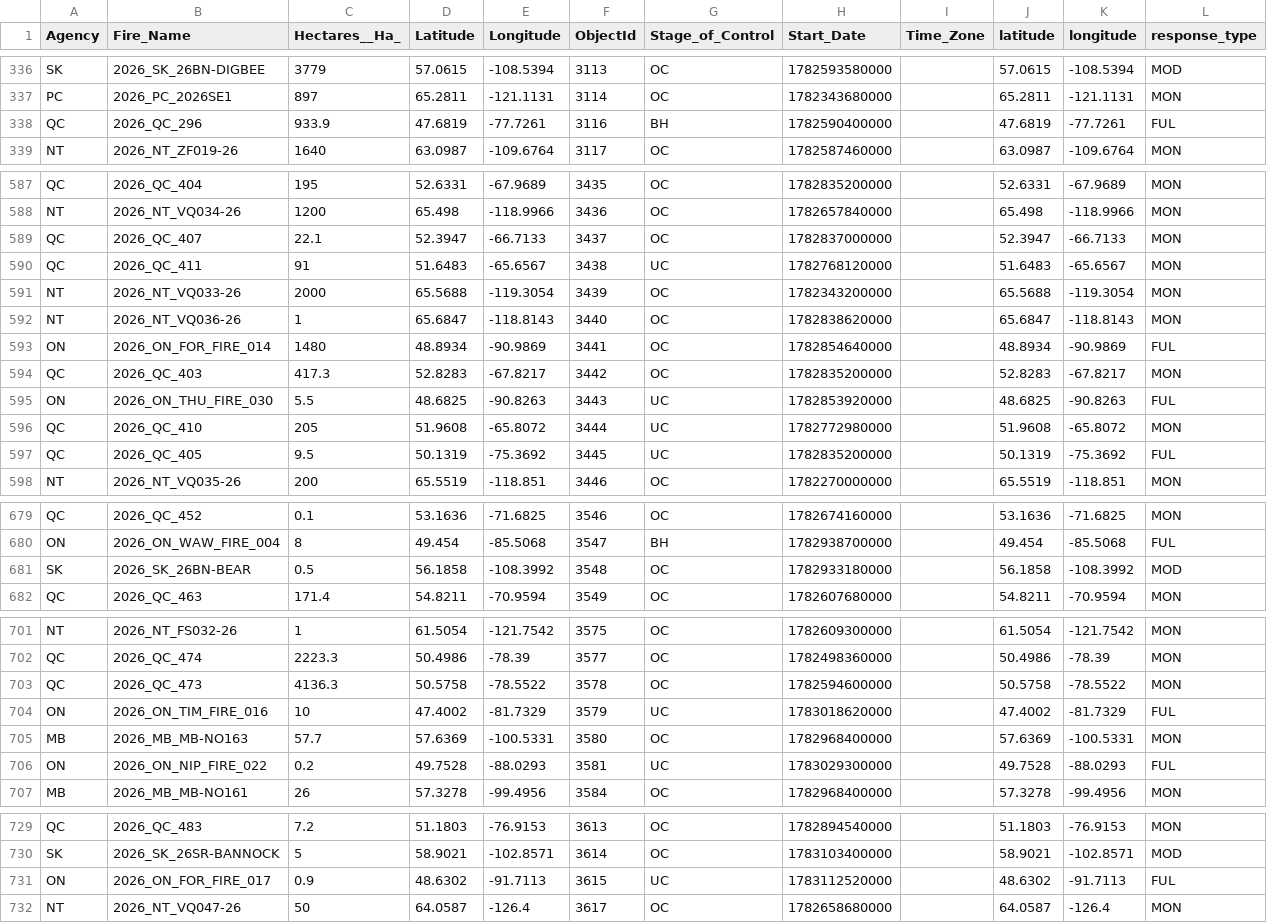
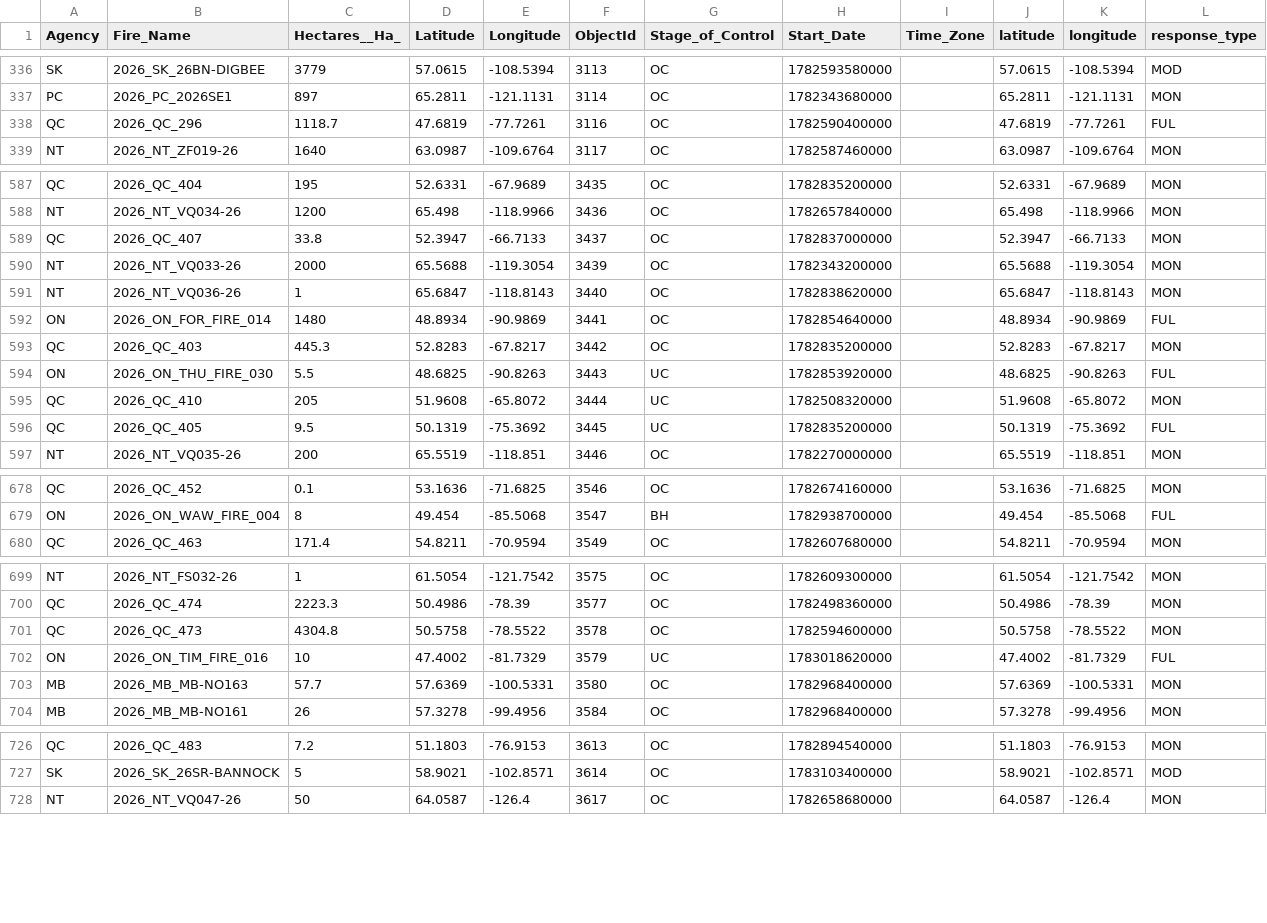
Before and after one commit to romith05/wildfire-dashboard-public, a CSV file: public_dashboard_bundle/data/active_fires.csv, drawn as a sheet; only a part is shown, gaps mark what is left out; the diff covers the shown part only.

```diff
--- a/public_dashboard_bundle/data/active_fires.csv
+++ b/public_dashboard_bundle/data/active_fires.csv
@@ -337,3 +337,3 @@ SK,2026_SK_26BN-DIGBEE,3779,57.0615,-108.5394,3113,OC,1782593580000,,57.0615,-10
 PC,2026_PC_2026SE1,897,65.2811,-121.1131,3114,OC,1782343680000,,65.2811,-121.1131,MON
-QC,2026_QC_296,933.9,47.6819,-77.7261,3116,BH,1782590400000,,47.6819,-77.7261,FUL
+QC,2026_QC_296,1118.7,47.6819,-77.7261,3116,OC,1782590400000,,47.6819,-77.7261,FUL
 NT,2026_NT_ZF019-26,1640,63.0987,-109.6764,3117,OC,1782587460000,,63.0987,-109.6764,MON
@@ -588,4 +588,3 @@ QC,2026_QC_404,195,52.6331,-67.9689,3435,OC,1782835200000,,52.6331,-67.9689,MON
 NT,2026_NT_VQ034-26,1200,65.498,-118.9966,3436,OC,1782657840000,,65.498,-118.9966,MON
-QC,2026_QC_407,22.1,52.3947,-66.7133,3437,OC,1782837000000,,52.3947,-66.7133,MON
-QC,2026_QC_411,91,51.6483,-65.6567,3438,UC,1782768120000,,51.6483,-65.6567,MON
+QC,2026_QC_407,33.8,52.3947,-66.7133,3437,OC,1782837000000,,52.3947,-66.7133,MON
 NT,2026_NT_VQ033-26,2000,65.5688,-119.3054,3439,OC,1782343200000,,65.5688,-119.3054,MON
@@ -593,5 +592,5 @@ NT,2026_NT_VQ036-26,1,65.6847,-118.8143,3440,OC,1782838620000,,65.6847,-118.8143
 ON,2026_ON_FOR_FIRE_014,1480,48.8934,-90.9869,3441,OC,1782854640000,,48.8934,-90.9869,FUL
-QC,2026_QC_403,417.3,52.8283,-67.8217,3442,OC,1782835200000,,52.8283,-67.8217,MON
+QC,2026_QC_403,445.3,52.8283,-67.8217,3442,OC,1782835200000,,52.8283,-67.8217,MON
 ON,2026_ON_THU_FIRE_030,5.5,48.6825,-90.8263,3443,UC,1782853920000,,48.6825,-90.8263,FUL
-QC,2026_QC_410,205,51.9608,-65.8072,3444,UC,1782772980000,,51.9608,-65.8072,MON
+QC,2026_QC_410,205,51.9608,-65.8072,3444,UC,1782508320000,,51.9608,-65.8072,MON
 QC,2026_QC_405,9.5,50.1319,-75.3692,3445,UC,1782835200000,,50.1319,-75.3692,FUL
@@ -680,3 +679,2 @@ QC,2026_QC_452,0.1,53.1636,-71.6825,3546,OC,1782674160000,,53.1636,-71.6825,MON
 ON,2026_ON_WAW_FIRE_004,8,49.454,-85.5068,3547,BH,1782938700000,,49.454,-85.5068,FUL
-SK,2026_SK_26BN-BEAR,0.5,56.1858,-108.3992,3548,OC,1782933180000,,56.1858,-108.3992,MOD
 QC,2026_QC_463,171.4,54.8211,-70.9594,3549,OC,1782607680000,,54.8211,-70.9594,MON
@@ -702,6 +700,5 @@ NT,2026_NT_FS032-26,1,61.5054,-121.7542,3575,OC,1782609300000,,61.5054,-121.7542
 QC,2026_QC_474,2223.3,50.4986,-78.39,3577,OC,1782498360000,,50.4986,-78.39,MON
-QC,2026_QC_473,4136.3,50.5758,-78.5522,3578,OC,1782594600000,,50.5758,-78.5522,MON
+QC,2026_QC_473,4304.8,50.5758,-78.5522,3578,OC,1782594600000,,50.5758,-78.5522,MON
 ON,2026_ON_TIM_FIRE_016,10,47.4002,-81.7329,3579,UC,1783018620000,,47.4002,-81.7329,FUL
 MB,2026_MB_MB-NO163,57.7,57.6369,-100.5331,3580,OC,1782968400000,,57.6369,-100.5331,MON
-ON,2026_ON_NIP_FIRE_022,0.2,49.7528,-88.0293,3581,UC,1783029300000,,49.7528,-88.0293,FUL
 MB,2026_MB_MB-NO161,26,57.3278,-99.4956,3584,OC,1782968400000,,57.3278,-99.4956,MON
@@ -730,3 +727,2 @@ QC,2026_QC_483,7.2,51.1803,-76.9153,3613,OC,1782894540000,,51.1803,-76.9153,MON
 SK,2026_SK_26SR-BANNOCK,5,58.9021,-102.8571,3614,OC,1783103400000,,58.9021,-102.8571,MOD
-ON,2026_ON_FOR_FIRE_017,0.9,48.6302,-91.7113,3615,UC,1783112520000,,48.6302,-91.7113,FUL
 NT,2026_NT_VQ047-26,50,64.0587,-126.4,3617,OC,1782658680000,,64.0587,-126.4,MON
```
Also changed, not shown: 6 added rows, 3 removed rows and 21 edited cells elsewhere in this file, 10 other files.
